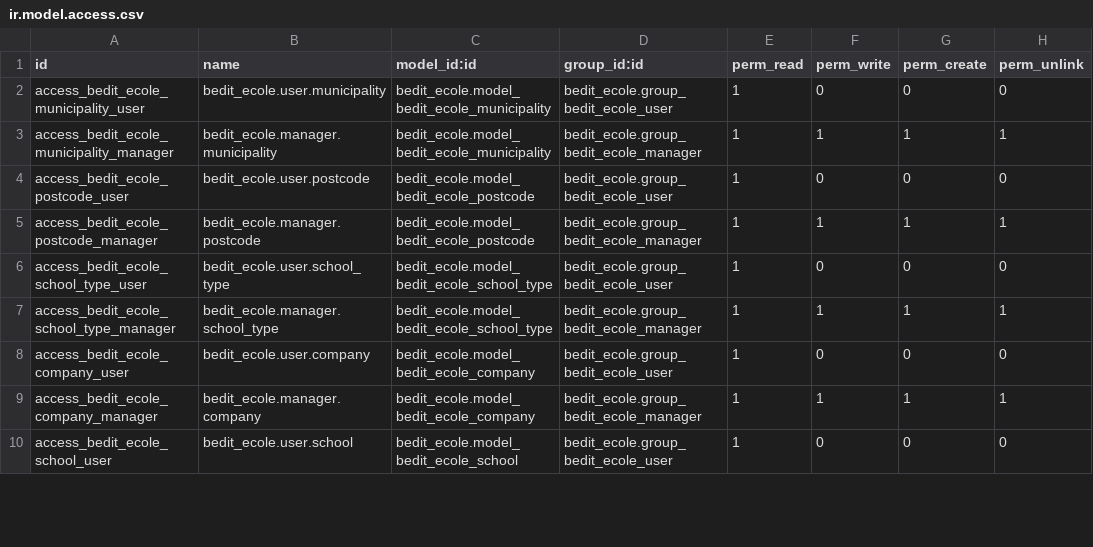
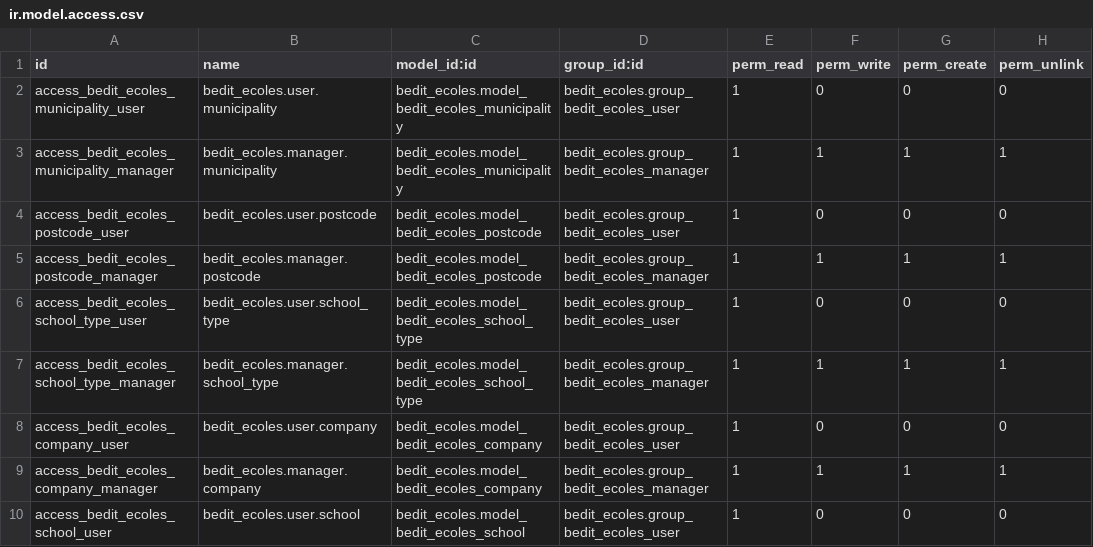
Before and after one commit to ndufrane/bedit_ecole, a CSV file: security/ir.model.access.csv, drawn as a sheet; only a part is shown; the diff covers the shown part only.

Commit message:
add s on bedit_ecole

```diff
--- a/security/ir.model.access.csv
+++ b/security/ir.model.access.csv
@@ -1,10 +1,10 @@
 id,name,model_id:id,group_id:id,perm_read,perm_write,perm_create,perm_unlink
-access_bedit_ecole_municipality_user,bedit_ecole.user.municipality,bedit_ecole.model_bedit_ecole_municipality,bedit_ecole.group_bedit_ecole_user,1,0,0,0
-access_bedit_ecole_municipality_manager,bedit_ecole.manager.municipality,bedit_ecole.model_bedit_ecole_municipality,bedit_ecole.group_bedit_ecole_manager,1,1,1,1
-access_bedit_ecole_postcode_user,bedit_ecole.user.postcode,bedit_ecole.model_bedit_ecole_postcode,bedit_ecole.group_bedit_ecole_user,1,0,0,0
-access_bedit_ecole_postcode_manager,bedit_ecole.manager.postcode,bedit_ecole.model_bedit_ecole_postcode,bedit_ecole.group_bedit_ecole_manager,1,1,1,1
-access_bedit_ecole_school_type_user,bedit_ecole.user.school_type,bedit_ecole.model_bedit_ecole_school_type,bedit_ecole.group_bedit_ecole_user,1,0,0,0
-access_bedit_ecole_school_type_manager,bedit_ecole.manager.school_type,bedit_ecole.model_bedit_ecole_school_type,bedit_ecole.group_bedit_ecole_manager,1,1,1,1
-access_bedit_ecole_company_user,bedit_ecole.user.company,bedit_ecole.model_bedit_ecole_company,bedit_ecole.group_bedit_ecole_user,1,0,0,0
-access_bedit_ecole_company_manager,bedit_ecole.manager.company,bedit_ecole.model_bedit_ecole_company,bedit_ecole.group_bedit_ecole_manager,1,1,1,1
-access_bedit_ecole_school_user,bedit_ecole.user.school,bedit_ecole.model_bedit_ecole_school,bedit_ecole.group_bedit_ecole_user,1,0,0,0
+access_bedit_ecoles_municipality_user,bedit_ecoles.user.municipality,bedit_ecoles.model_bedit_ecoles_municipality,bedit_ecoles.group_bedit_ecoles_user,1,0,0,0
+access_bedit_ecoles_municipality_manager,bedit_ecoles.manager.municipality,bedit_ecoles.model_bedit_ecoles_municipality,bedit_ecoles.group_bedit_ecoles_manager,1,1,1,1
+access_bedit_ecoles_postcode_user,bedit_ecoles.user.postcode,bedit_ecoles.model_bedit_ecoles_postcode,bedit_ecoles.group_bedit_ecoles_user,1,0,0,0
+access_bedit_ecoles_postcode_manager,bedit_ecoles.manager.postcode,bedit_ecoles.model_bedit_ecoles_postcode,bedit_ecoles.group_bedit_ecoles_manager,1,1,1,1
+access_bedit_ecoles_school_type_user,bedit_ecoles.user.school_type,bedit_ecoles.model_bedit_ecoles_school_type,bedit_ecoles.group_bedit_ecoles_user,1,0,0,0
+access_bedit_ecoles_school_type_manager,bedit_ecoles.manager.school_type,bedit_ecoles.model_bedit_ecoles_school_type,bedit_ecoles.group_bedit_ecoles_manager,1,1,1,1
+access_bedit_ecoles_company_user,bedit_ecoles.user.company,bedit_ecoles.model_bedit_ecoles_company,bedit_ecoles.group_bedit_ecoles_user,1,0,0,0
+access_bedit_ecoles_company_manager,bedit_ecoles.manager.company,bedit_ecoles.model_bedit_ecoles_company,bedit_ecoles.group_bedit_ecoles_manager,1,1,1,1
+access_bedit_ecoles_school_user,bedit_ecoles.user.school,bedit_ecoles.model_bedit_ecoles_school,bedit_ecoles.group_bedit_ecoles_user,1,0,0,0
```
Also changed, not shown: 12 edited cells elsewhere in this file, 8 other files.
